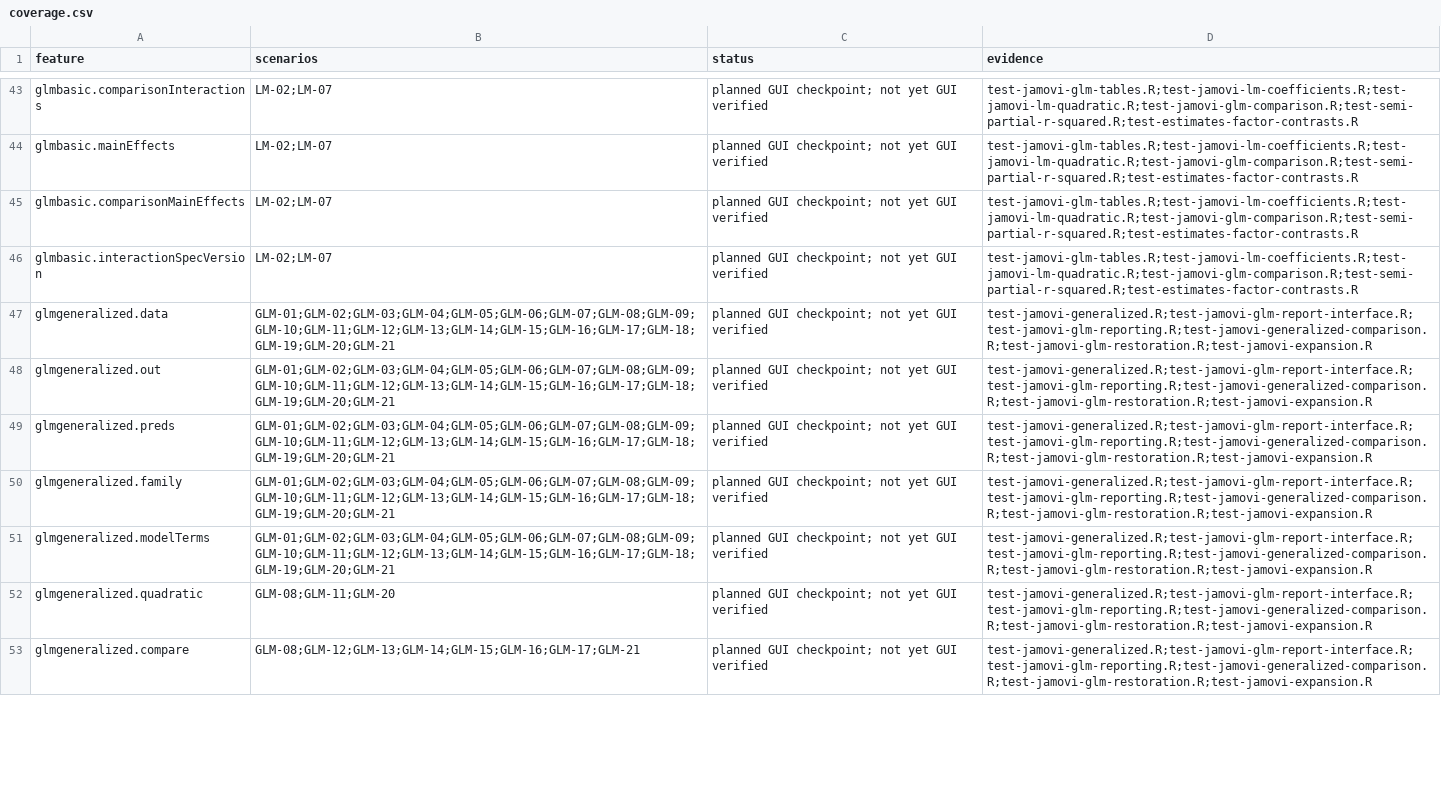
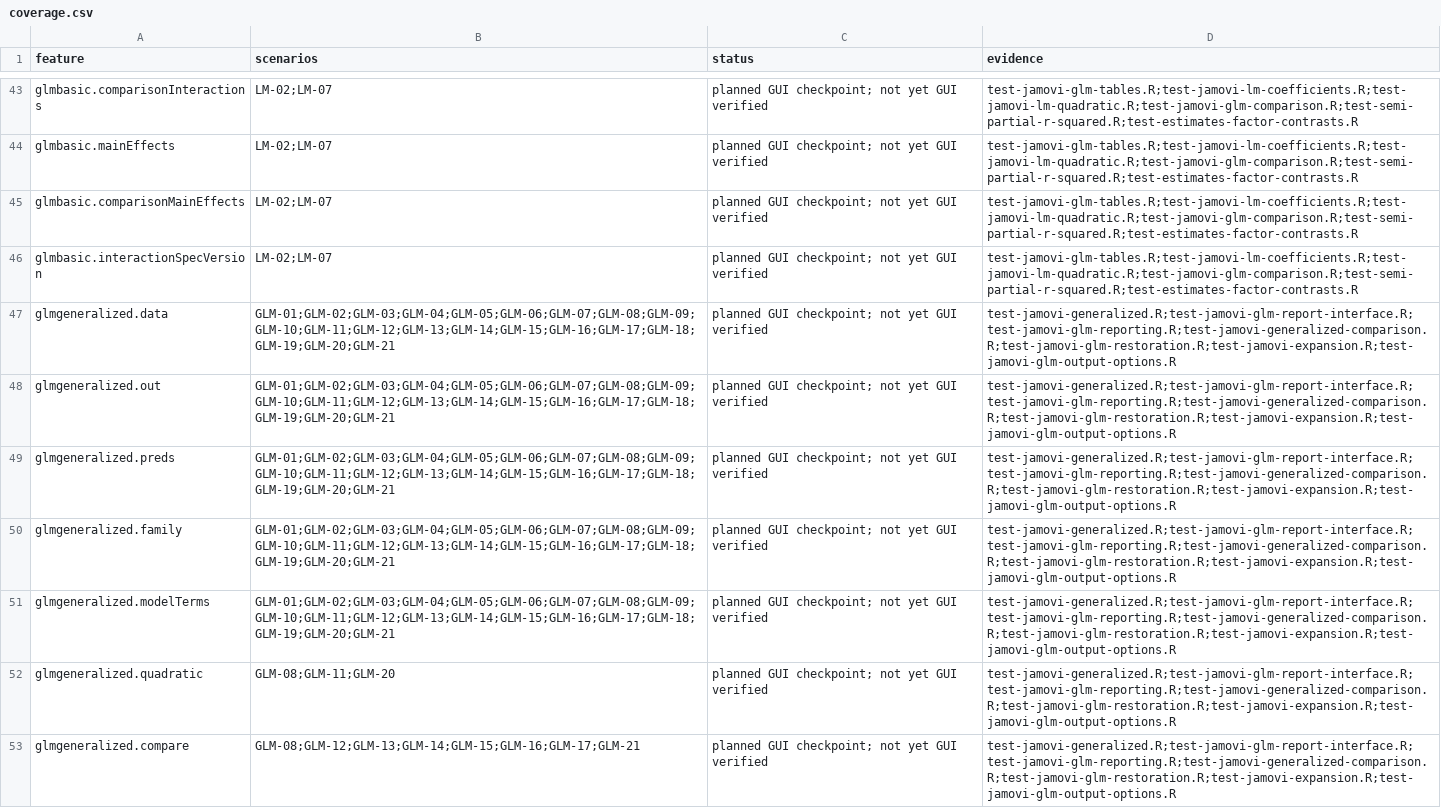
Before and after one commit to dustinfife/flexplot, a CSV file: dev/jamovi/e2e/artifacts/coverage.csv, drawn as a sheet; only a part is shown, gaps mark what is left out; the diff covers the shown part only.

Commit message:
Improve jamovi GLM layout, output visibility, and comparison styling

```diff
--- a/dev/jamovi/e2e/artifacts/coverage.csv
+++ b/dev/jamovi/e2e/artifacts/coverage.csv
@@ -46,8 +46,8 @@
 "glmbasic.interactionSpecVersion","LM-02;LM-07","planned GUI checkpoint; not yet GUI verified","test-jamovi-glm-tables.R;test-jamovi-lm-coefficients.R;test-jamovi-lm-quadratic.R;test-jamovi-glm-comparison.R;test-semi-partial-r-squared.R;test-estimates-factor-contrasts.R"
-"glmgeneralized.data","GLM-01;GLM-02;GLM-03;GLM-04;GLM-05;GLM-06;GLM-07;GLM-08;GLM-09;GLM-10;GLM-11;GLM-12;GLM-13;GLM-14;GLM-15;GLM-16;GLM-17;GLM-18;GLM-19;GLM-20;GLM-21","planned GUI checkpoint; not yet GUI verified","test-jamovi-generalized.R;test-jamovi-glm-report-interface.R;test-jamovi-glm-reporting.R;test-jamovi-generalized-comparison.R;test-jamovi-glm-restoration.R;test-jamovi-expansion.R"
-"glmgeneralized.out","GLM-01;GLM-02;GLM-03;GLM-04;GLM-05;GLM-06;GLM-07;GLM-08;GLM-09;GLM-10;GLM-11;GLM-12;GLM-13;GLM-14;GLM-15;GLM-16;GLM-17;GLM-18;GLM-19;GLM-20;GLM-21","planned GUI checkpoint; not yet GUI verified","test-jamovi-generalized.R;test-jamovi-glm-report-interface.R;test-jamovi-glm-reporting.R;test-jamovi-generalized-comparison.R;test-jamovi-glm-restoration.R;test-jamovi-expansion.R"
-"glmgeneralized.preds","GLM-01;GLM-02;GLM-03;GLM-04;GLM-05;GLM-06;GLM-07;GLM-08;GLM-09;GLM-10;GLM-11;GLM-12;GLM-13;GLM-14;GLM-15;GLM-16;GLM-17;GLM-18;GLM-19;GLM-20;GLM-21","planned GUI checkpoint; not yet GUI verified","test-jamovi-generalized.R;test-jamovi-glm-report-interface.R;test-jamovi-glm-reporting.R;test-jamovi-generalized-comparison.R;test-jamovi-glm-restoration.R;test-jamovi-expansion.R"
-"glmgeneralized.family","GLM-01;GLM-02;GLM-03;GLM-04;GLM-05;GLM-06;GLM-07;GLM-08;GLM-09;GLM-10;GLM-11;GLM-12;GLM-13;GLM-14;GLM-15;GLM-16;GLM-17;GLM-18;GLM-19;GLM-20;GLM-21","planned GUI checkpoint; not yet GUI verified","test-jamovi-generalized.R;test-jamovi-glm-report-interface.R;test-jamovi-glm-reporting.R;test-jamovi-generalized-comparison.R;test-jamovi-glm-restoration.R;test-jamovi-expansion.R"
-"glmgeneralized.modelTerms","GLM-01;GLM-02;GLM-03;GLM-04;GLM-05;GLM-06;GLM-07;GLM-08;GLM-09;GLM-10;GLM-11;GLM-12;GLM-13;GLM-14;GLM-15;GLM-16;GLM-17;GLM-18;GLM-19;GLM-20;GLM-21","planned GUI checkpoint; not yet GUI verified","test-jamovi-generalized.R;test-jamovi-glm-report-interface.R;test-jamovi-glm-reporting.R;test-jamovi-generalized-comparison.R;test-jamovi-glm-restoration.R;test-jamovi-expansion.R"
-"glmgeneralized.quadratic","GLM-08;GLM-11;GLM-20","planned GUI checkpoint; not yet GUI verified","test-jamovi-generalized.R;test-jamovi-glm-report-interface.R;test-jamovi-glm-reporting.R;test-jamovi-generalized-comparison.R;test-jamovi-glm-restoration.R;test-jamovi-expansion.R"
-"glmgeneralized.compare","GLM-08;GLM-12;GLM-13;GLM-14;GLM-15;GLM-16;GLM-17;GLM-21","planned GUI checkpoint; not yet GUI verified","test-jamovi-generalized.R;test-jamovi-glm-report-interface.R;test-jamovi-glm-reporting.R;test-jamovi-generalized-comparison.R;test-jamovi-glm-restoration.R;test-jamovi-expansion.R"
+"glmgeneralized.data","GLM-01;GLM-02;GLM-03;GLM-04;GLM-05;GLM-06;GLM-07;GLM-08;GLM-09;GLM-10;GLM-11;GLM-12;GLM-13;GLM-14;GLM-15;GLM-16;GLM-17;GLM-18;GLM-19;GLM-20;GLM-21","planned GUI checkpoint; not yet GUI verified","test-jamovi-generalized.R;test-jamovi-glm-report-interface.R;test-jamovi-glm-reporting.R;test-jamovi-generalized-comparison.R;test-jamovi-glm-restoration.R;test-jamovi-expansion.R;test-jamovi-glm-output-options.R"
+"glmgeneralized.out","GLM-01;GLM-02;GLM-03;GLM-04;GLM-05;GLM-06;GLM-07;GLM-08;GLM-09;GLM-10;GLM-11;GLM-12;GLM-13;GLM-14;GLM-15;GLM-16;GLM-17;GLM-18;GLM-19;GLM-20;GLM-21","planned GUI checkpoint; not yet GUI verified","test-jamovi-generalized.R;test-jamovi-glm-report-interface.R;test-jamovi-glm-reporting.R;test-jamovi-generalized-comparison.R;test-jamovi-glm-restoration.R;test-jamovi-expansion.R;test-jamovi-glm-output-options.R"
+"glmgeneralized.preds","GLM-01;GLM-02;GLM-03;GLM-04;GLM-05;GLM-06;GLM-07;GLM-08;GLM-09;GLM-10;GLM-11;GLM-12;GLM-13;GLM-14;GLM-15;GLM-16;GLM-17;GLM-18;GLM-19;GLM-20;GLM-21","planned GUI checkpoint; not yet GUI verified","test-jamovi-generalized.R;test-jamovi-glm-report-interface.R;test-jamovi-glm-reporting.R;test-jamovi-generalized-comparison.R;test-jamovi-glm-restoration.R;test-jamovi-expansion.R;test-jamovi-glm-output-options.R"
+"glmgeneralized.family","GLM-01;GLM-02;GLM-03;GLM-04;GLM-05;GLM-06;GLM-07;GLM-08;GLM-09;GLM-10;GLM-11;GLM-12;GLM-13;GLM-14;GLM-15;GLM-16;GLM-17;GLM-18;GLM-19;GLM-20;GLM-21","planned GUI checkpoint; not yet GUI verified","test-jamovi-generalized.R;test-jamovi-glm-report-interface.R;test-jamovi-glm-reporting.R;test-jamovi-generalized-comparison.R;test-jamovi-glm-restoration.R;test-jamovi-expansion.R;test-jamovi-glm-output-options.R"
+"glmgeneralized.modelTerms","GLM-01;GLM-02;GLM-03;GLM-04;GLM-05;GLM-06;GLM-07;GLM-08;GLM-09;GLM-10;GLM-11;GLM-12;GLM-13;GLM-14;GLM-15;GLM-16;GLM-17;GLM-18;GLM-19;GLM-20;GLM-21","planned GUI checkpoint; not yet GUI verified","test-jamovi-generalized.R;test-jamovi-glm-report-interface.R;test-jamovi-glm-reporting.R;test-jamovi-generalized-comparison.R;test-jamovi-glm-restoration.R;test-jamovi-expansion.R;test-jamovi-glm-output-options.R"
+"glmgeneralized.quadratic","GLM-08;GLM-11;GLM-20","planned GUI checkpoint; not yet GUI verified","test-jamovi-generalized.R;test-jamovi-glm-report-interface.R;test-jamovi-glm-reporting.R;test-jamovi-generalized-comparison.R;test-jamovi-glm-restoration.R;test-jamovi-expansion.R;test-jamovi-glm-output-options.R"
+"glmgeneralized.compare","GLM-08;GLM-12;GLM-13;GLM-14;GLM-15;GLM-16;GLM-17;GLM-21","planned GUI checkpoint; not yet GUI verified","test-jamovi-generalized.R;test-jamovi-glm-report-interface.R;test-jamovi-glm-reporting.R;test-jamovi-generalized-comparison.R;test-jamovi-glm-restoration.R;test-jamovi-expansion.R;test-jamovi-glm-output-options.R"
```
Also changed, not shown: 3 added rows and 19 edited cells elsewhere in this file, dev/jamovi/e2e/artifacts/scenario-index.csv, 16 other files.
